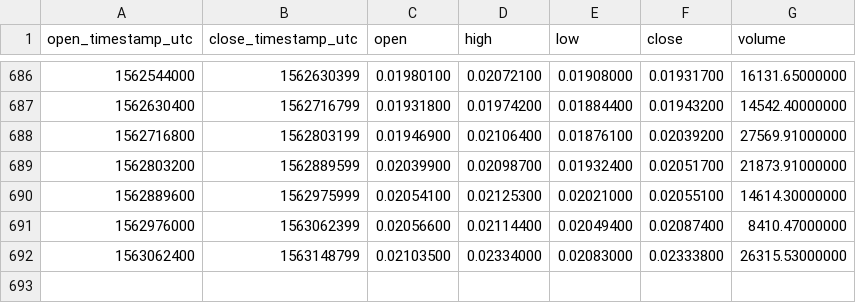
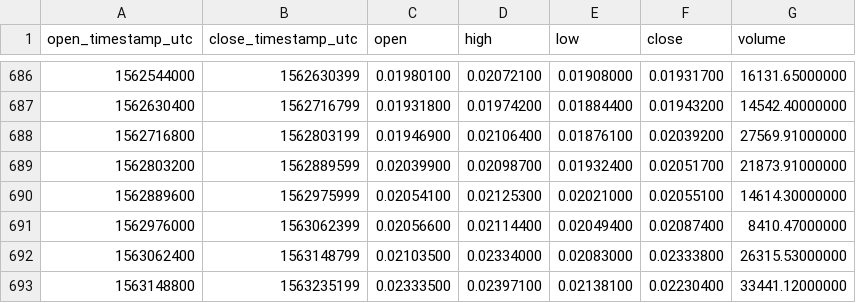
Before and after one commit to cryptobigbro/binance-MCOETH, a CSV file: binance-MCOETH-1d.csv, drawn as a sheet; only a part is shown, gaps mark what is left out.

Commit message:
Update OHLCV data.

```diff
--- a/binance-MCOETH-1d.csv
+++ b/binance-MCOETH-1d.csv
@@ -692 +692,2 @@ open_timestamp_utc,close_timestamp_utc,open,high,low,close,volume
 1563062400,1563148799,0.02103500,0.02334000,0.02083000,0.02333800,26315.53000000
+1563148800,1563235199,0.02333500,0.02397100,0.02138100,0.02230400,33441.12000000
```
Also changed, not shown: 1 other file.
